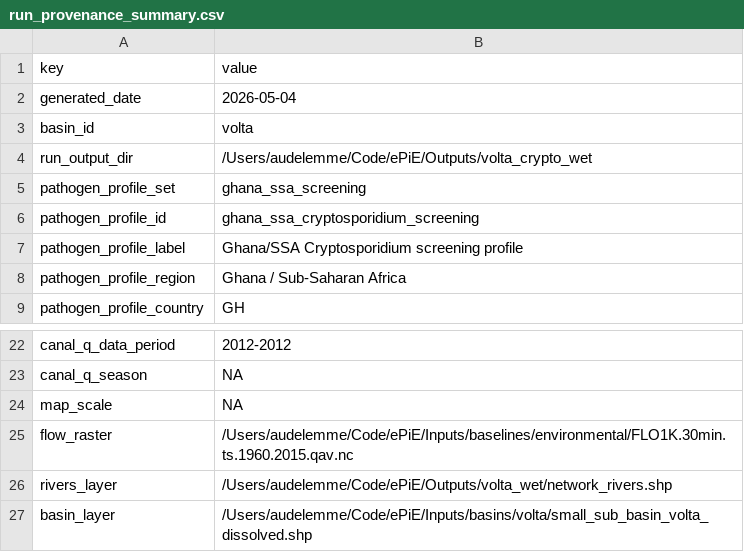
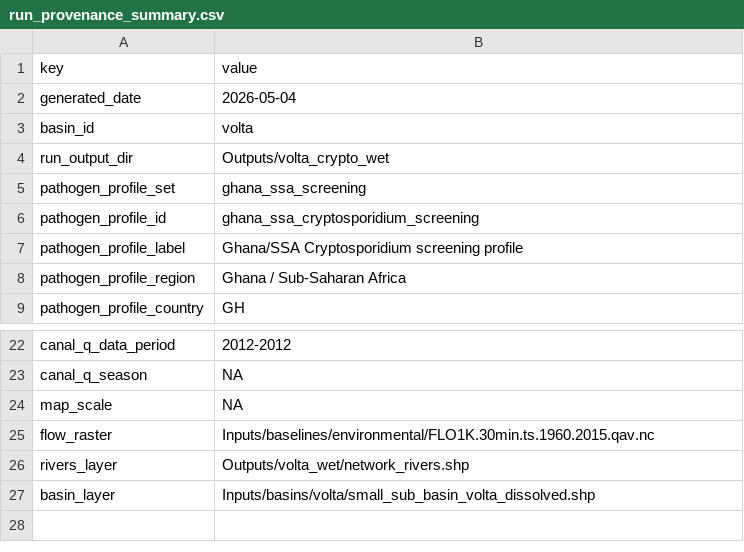
Before and after one commit to AudLem/ePiE, a CSV file: docs/poster_maps/volta_crypto/data/run_provenance_summary.csv, drawn as a sheet; only a part is shown, gaps mark what is left out.

```diff
--- a/docs/poster_maps/volta_crypto/data/run_provenance_summary.csv
+++ b/docs/poster_maps/volta_crypto/data/run_provenance_summary.csv
@@ -3,3 +3,3 @@
 "basin_id","volta"
-"run_output_dir","/Users/audelemme/Code/ePiE/Outputs/volta_crypto_wet"
+"run_output_dir","Outputs/volta_crypto_wet"
 "pathogen_profile_set","ghana_ssa_screening"
@@ -24,4 +24,4 @@
 "map_scale",NA
-"flow_raster","/Users/audelemme/Code/ePiE/Inputs/baselines/environmental/FLO1K.30min.ts.1960.2015.qav.nc"
-"rivers_layer","/Users/audelemme/Code/ePiE/Outputs/volta_wet/network_rivers.shp"
-"basin_layer","/Users/audelemme/Code/ePiE/Inputs/basins/volta/small_sub_basin_volta_dissolved.shp"
+"flow_raster","Inputs/baselines/environmental/FLO1K.30min.ts.1960.2015.qav.nc"
+"rivers_layer","Outputs/volta_wet/network_rivers.shp"
+"basin_layer","Inputs/basins/volta/small_sub_basin_volta_dissolved.shp"
```
Also changed, not shown: docs/poster_maps/bega_campy/data/run_provenance_summary.csv, docs/poster_maps/bega_crypto/data/run_provenance_summary.csv, 9 other files.
